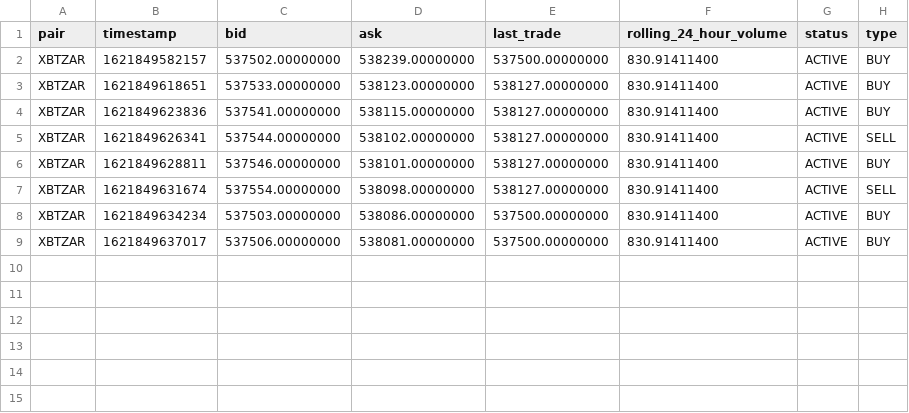
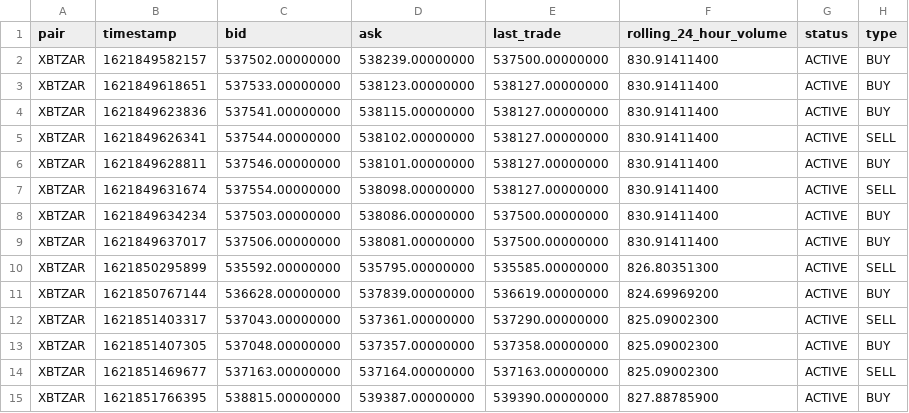
Before and after one commit to chadgouws/SLANN, a CSV file: data/test_luno.csv, drawn as a sheet.

Commit message:
24-05-2021 LUNO API and trade.py update 2

```diff
--- a/data/test_luno.csv
+++ b/data/test_luno.csv
@@ -9 +9,7 @@ XBTZAR,1621849634234,537503.00000000,538086.00000000,537500.00000000,830.9141140
 XBTZAR,1621849637017,537506.00000000,538081.00000000,537500.00000000,830.91411400,ACTIVE,BUY
+XBTZAR,1621850295899,535592.00000000,535795.00000000,535585.00000000,826.80351300,ACTIVE,SELL
+XBTZAR,1621850767144,536628.00000000,537839.00000000,536619.00000000,824.69969200,ACTIVE,BUY
+XBTZAR,1621851403317,537043.00000000,537361.00000000,537290.00000000,825.09002300,ACTIVE,SELL
+XBTZAR,1621851407305,537048.00000000,537357.00000000,537358.00000000,825.09002300,ACTIVE,BUY
+XBTZAR,1621851469677,537163.00000000,537164.00000000,537163.00000000,825.09002300,ACTIVE,SELL
+XBTZAR,1621851766395,538815.00000000,539387.00000000,539390.00000000,827.88785900,ACTIVE,BUY
```
Also changed, not shown: data/prod_prices/XBTZAR.csv, 4 other files.
